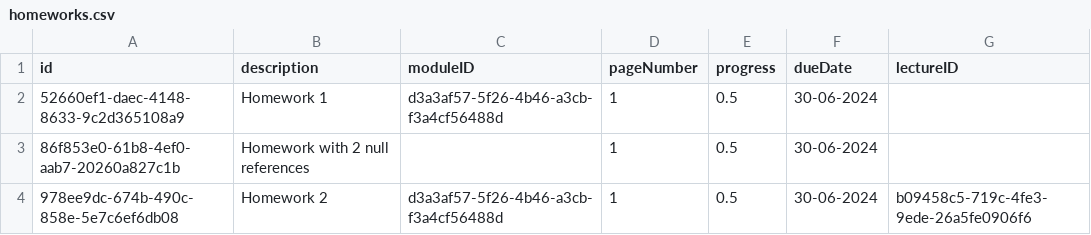
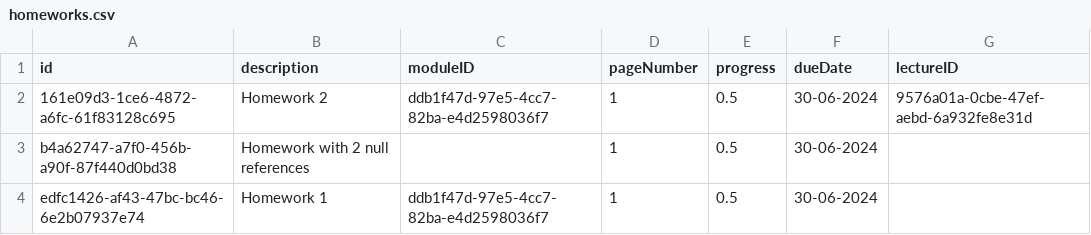
Before and after one commit to heofthetea/ubiquitous-fishstick, a CSV file: app/src/main/res/raw/homeworks.csv, drawn as a sheet.

```diff
--- a/app/src/main/res/raw/homeworks.csv
+++ b/app/src/main/res/raw/homeworks.csv
@@ -1,4 +1,4 @@
 id,description,moduleID,pageNumber,progress,dueDate,lectureID
-"52660ef1-daec-4148-8633-9c2d365108a9","Homework 1","d3a3af57-5f26-4b46-a3cb-f3a4cf56488d","1","0.5","30-06-2024",""
-"86f853e0-61b8-4ef0-aab7-20260a827c1b","Homework with 2 null references","","1","0.5","30-06-2024",""
-"978ee9dc-674b-490c-858e-5e7c6ef6db08","Homework 2","d3a3af57-5f26-4b46-a3cb-f3a4cf56488d","1","0.5","30-06-2024","b09458c5-719c-4fe3-9ede-26a5fe0906f6"
+"161e09d3-1ce6-4872-a6fc-61f83128c695","Homework 2","ddb1f47d-97e5-4cc7-82ba-e4d2598036f7","1","0.5","30-06-2024","9576a01a-0cbe-47ef-aebd-6a932fe8e31d"
+"b4a62747-a7f0-456b-a90f-87f440d0bd38","Homework with 2 null references","","1","0.5","30-06-2024",""
+"edfc1426-af43-47bc-bc46-6e2b07937e74","Homework 1","ddb1f47d-97e5-4cc7-82ba-e4d2598036f7","1","0.5","30-06-2024",""
```
Also changed, not shown: app/src/main/res/raw/lectures.csv, 2 other files.
